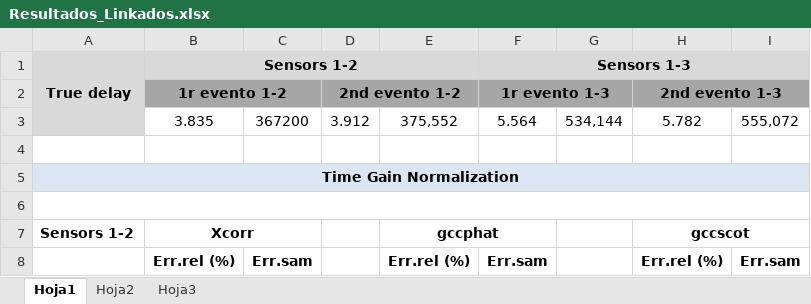
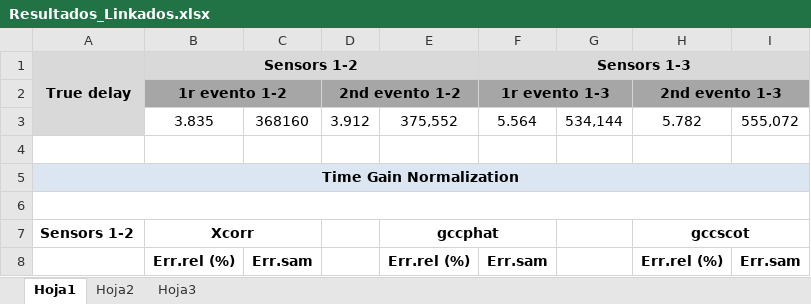
Before and after one commit to javiribera/TDE-and-whale-localization, an Excel workbook: Resultados/Resultados_Linkados.xlsx, sheet Hoja1, drawn as a sheet; only a part is shown; values as stored, in another font and other column widths than the file's, no borders; the diff covers the shown part only; the diff names each change by its address in the sheet, - before the commit and + after, or states it on an @@ line.

```diff
--- a/Resultados/Resultados_Linkados.xlsx (sheet Hoja1)
+++ b/Resultados/Resultados_Linkados.xlsx (sheet Hoja1)
-C3: 367200
+C3: 368160
```
Also changed, not shown: 6 added rows, 6 removed rows and 8 edited cells elsewhere in this sheet, 4 other files.
